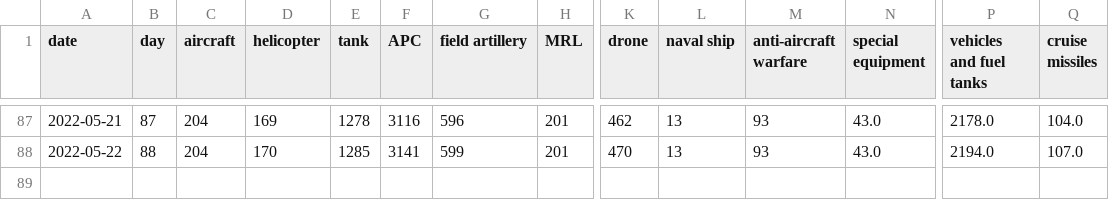
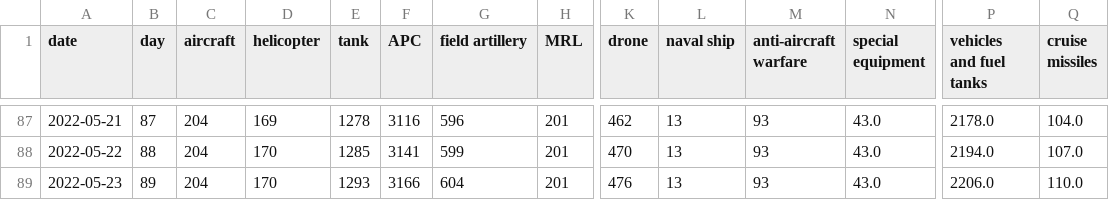
Before and after one commit to taw/open-source-adventures, a CSV file: docs/episode-29/tanks/russia_losses_equipment.csv, drawn as a sheet; only a part is shown, gaps mark what is left out; rows hold the shown columns only; the diff names each change by its address in the sheet, - before the commit and + after, or states it on an @@ line.

Commit message:
Data update

```diff
--- a/docs/episode-29/tanks/russia_losses_equipment.csv
+++ b/docs/episode-29/tanks/russia_losses_equipment.csv
+row 89: 2022-05-23 | 89 | 204 | 170 | 1293 | 3166 | 604 | 201 | 476 | 13 | 93 | 43.0 | 2206.0 | 110.0
```
Also changed, not shown: docs/episode-30/russia_losses_equipment.982e4e03.csv, docs/episode-31/russia_losses_equipment.csv, 48 other files.
